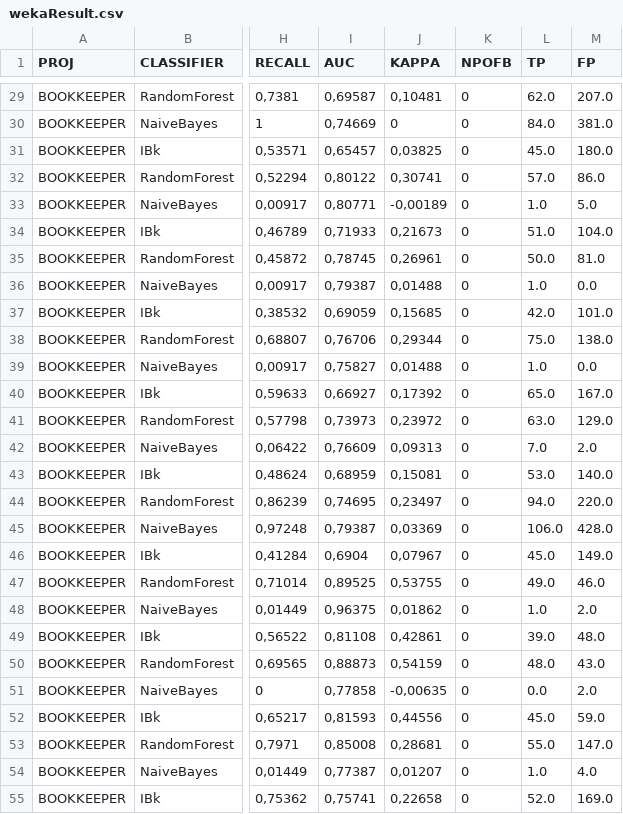
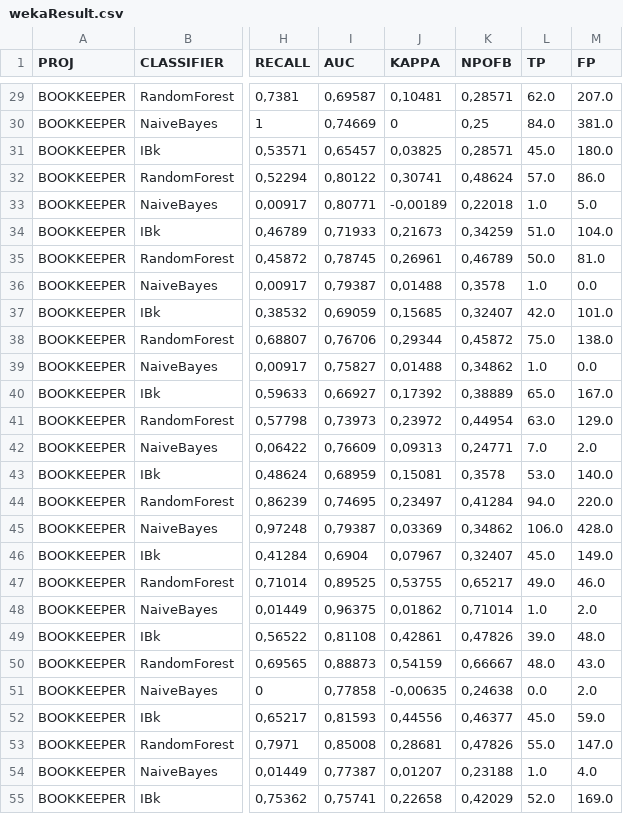
Before and after one commit to lucamjdimarco/ISW2, a CSV file: fileCSV/BOOKKEEPER/wekaResult.csv, drawn as a sheet; only a part is shown, gaps mark what is left out; the diff covers the shown part only; the diff names each change by its address in the sheet, - before the commit and + after, or states it on an @@ line.

```diff
--- a/fileCSV/BOOKKEEPER/wekaResult.csv
+++ b/fileCSV/BOOKKEEPER/wekaResult.csv
-K29 (NPOFB): 0
+K29 (NPOFB): 0,28571
-K30 (NPOFB): 0
+K30 (NPOFB): 0,25
-K31 (NPOFB): 0
+K31 (NPOFB): 0,28571
-K32 (NPOFB): 0
+K32 (NPOFB): 0,48624
-K33 (NPOFB): 0
+K33 (NPOFB): 0,22018
-K34 (NPOFB): 0
+K34 (NPOFB): 0,34259
-K35 (NPOFB): 0
+K35 (NPOFB): 0,46789
-K36 (NPOFB): 0
+K36 (NPOFB): 0,3578
-K37 (NPOFB): 0
+K37 (NPOFB): 0,32407
-K38 (NPOFB): 0
+K38 (NPOFB): 0,45872
-K39 (NPOFB): 0
+K39 (NPOFB): 0,34862
-K40 (NPOFB): 0
+K40 (NPOFB): 0,38889
-K41 (NPOFB): 0
+K41 (NPOFB): 0,44954
-K42 (NPOFB): 0
+K42 (NPOFB): 0,24771
-K43 (NPOFB): 0
+K43 (NPOFB): 0,3578
-K44 (NPOFB): 0
+K44 (NPOFB): 0,41284
-K45 (NPOFB): 0
+K45 (NPOFB): 0,34862
-K46 (NPOFB): 0
+K46 (NPOFB): 0,32407
-K47 (NPOFB): 0
+K47 (NPOFB): 0,65217
-K48 (NPOFB): 0
+K48 (NPOFB): 0,71014
-K49 (NPOFB): 0
+K49 (NPOFB): 0,47826
-K50 (NPOFB): 0
+K50 (NPOFB): 0,66667
-K51 (NPOFB): 0
+K51 (NPOFB): 0,24638
-K52 (NPOFB): 0
+K52 (NPOFB): 0,46377
-K53 (NPOFB): 0
+K53 (NPOFB): 0,47826
-K54 (NPOFB): 0
+K54 (NPOFB): 0,23188
-K55 (NPOFB): 0
+K55 (NPOFB): 0,42029
```
Also changed, not shown: 48 edited cells elsewhere in this file, EAM_NEAM_output.csv, 7 other files.
